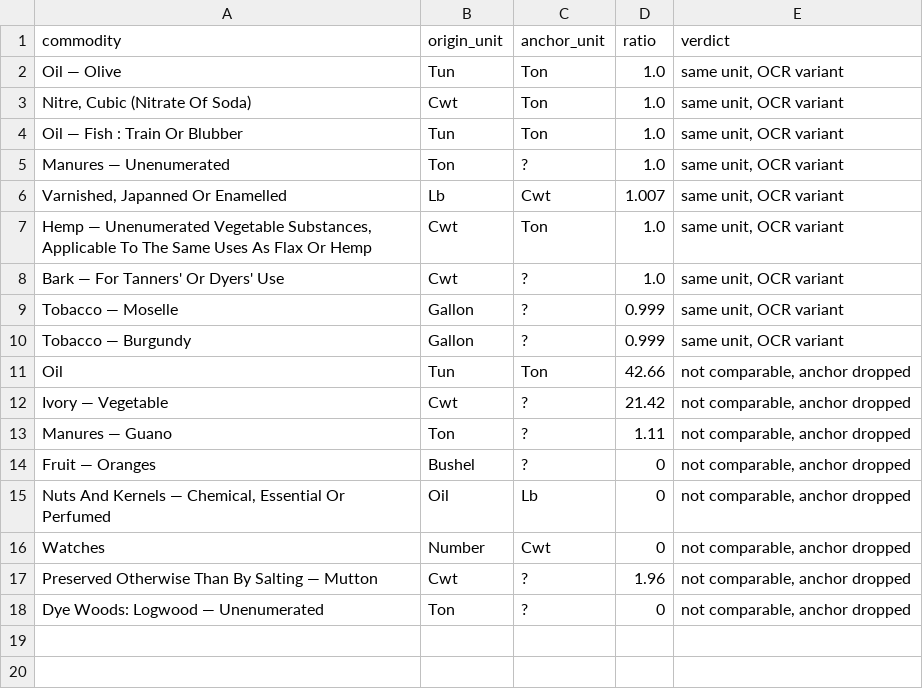
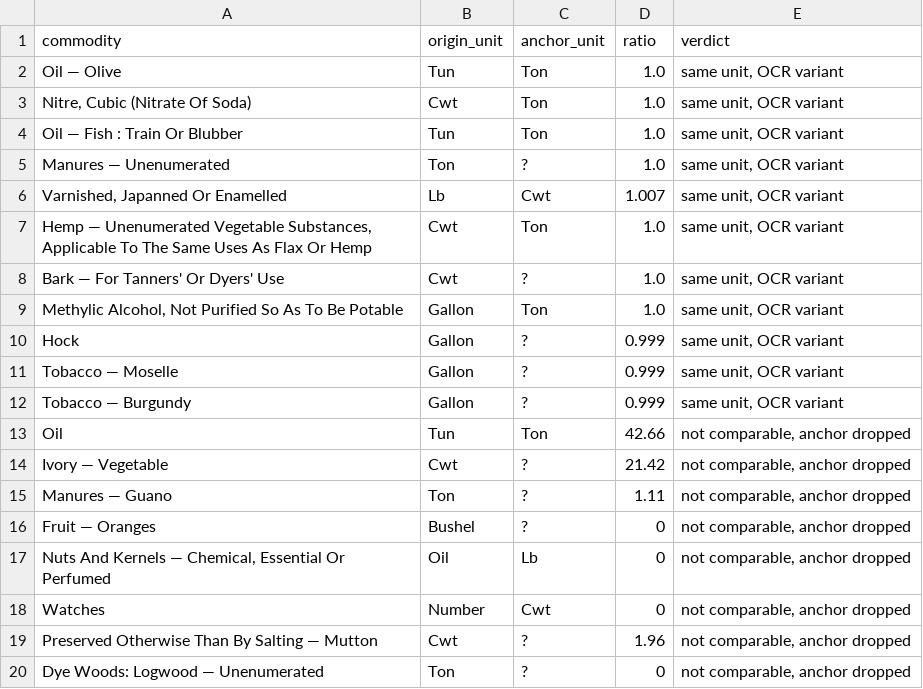
Before and after one commit to jburnford/uk-trade-db, a CSV file: reports/unit_reconciliation.csv, drawn as a sheet; the diff names each change by its address in the sheet, - before the commit and + after, or states it on an @@ line.

```diff
--- a/reports/unit_reconciliation.csv
+++ b/reports/unit_reconciliation.csv
+row 9: Methylic Alcohol, Not Purified So As To Be Potable | Gallon | Ton | 1.0 | same unit, OCR variant
+row 10: Hock | Gallon | ? | 0.999 | same unit, OCR variant
```
Also changed, not shown: reports/commodity_curation_queue.csv, reports/map_quality.csv, 4 other files.
